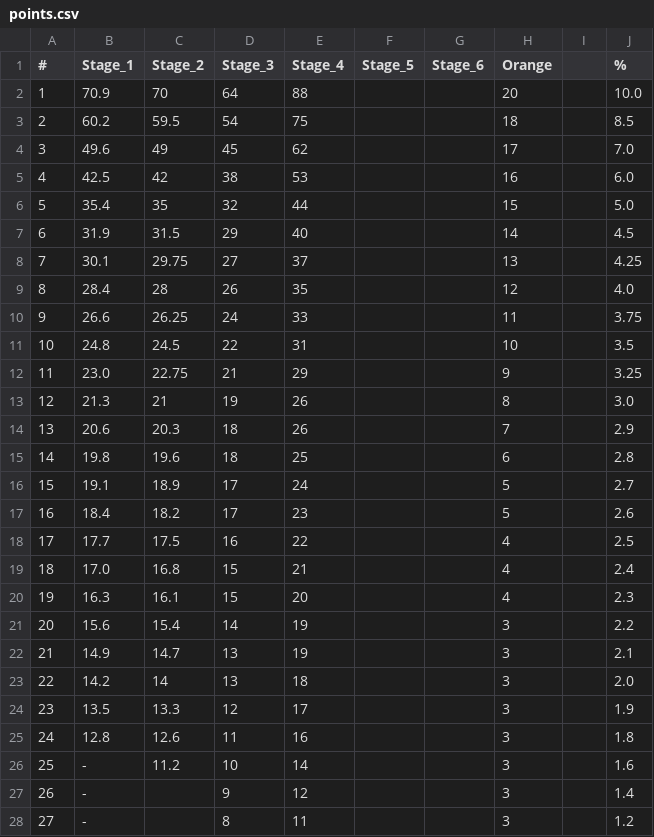
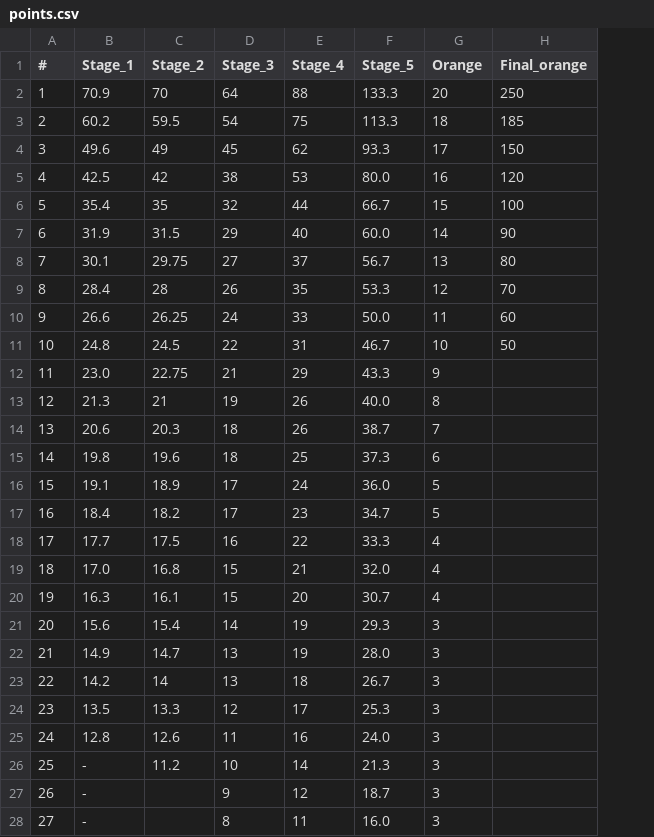
Before and after one commit to achie188/SW_eracing, a CSV file: inputs/raceinfo/points.csv, drawn as a sheet; only a part is shown; removed rows and columns are numbered as before the commit, all else as after; the diff covers the shown part only; the diff names each change by its address in the sheet, - before the commit and + after, or states it on an @@ line.

```diff
--- a/inputs/raceinfo/points.csv
+++ b/inputs/raceinfo/points.csv
-column G (Stage_6), empty
-column I, empty
-column J (%), rows 2-28: 10.0 | 8.5 | 7.0 | 6.0 | 5.0 | 4.5 | 4.25 | 4.0 | 3.75 | 3.5 | 3.25 | 3.0 | 2.9 | 2.8 | 2.7 | 2.6 | 2.5 | 2.4 | 2.3 | 2.2 | 2.1 | 2.0 | 1.9 | 1.8 | 1.6 | 1.4 | 1.2
+column H (Final_orange), rows 2-11: 250 | 185 | 150 | 120 | 100 | 90 | 80 | 70 | 60 | 50
-F2 (Stage_5): (empty)
+F2 (Stage_5): 133.3
-F3 (Stage_5): (empty)
+F3 (Stage_5): 113.3
-F4 (Stage_5): (empty)
+F4 (Stage_5): 93.3
-F5 (Stage_5): (empty)
+F5 (Stage_5): 80.0
-F6 (Stage_5): (empty)
+F6 (Stage_5): 66.7
-F7 (Stage_5): (empty)
+F7 (Stage_5): 60.0
-F8 (Stage_5): (empty)
+F8 (Stage_5): 56.7
-F9 (Stage_5): (empty)
+F9 (Stage_5): 53.3
-F10 (Stage_5): (empty)
+F10 (Stage_5): 50.0
-F11 (Stage_5): (empty)
+F11 (Stage_5): 46.7
-F12 (Stage_5): (empty)
+F12 (Stage_5): 43.3
-F13 (Stage_5): (empty)
+F13 (Stage_5): 40.0
-F14 (Stage_5): (empty)
+F14 (Stage_5): 38.7
-F15 (Stage_5): (empty)
+F15 (Stage_5): 37.3
-F16 (Stage_5): (empty)
+F16 (Stage_5): 36.0
-F17 (Stage_5): (empty)
+F17 (Stage_5): 34.7
-F18 (Stage_5): (empty)
+F18 (Stage_5): 33.3
-F19 (Stage_5): (empty)
+F19 (Stage_5): 32.0
-F20 (Stage_5): (empty)
+F20 (Stage_5): 30.7
-F21 (Stage_5): (empty)
+F21 (Stage_5): 29.3
-F22 (Stage_5): (empty)
+F22 (Stage_5): 28.0
-F23 (Stage_5): (empty)
+F23 (Stage_5): 26.7
-F24 (Stage_5): (empty)
+F24 (Stage_5): 25.3
-F25 (Stage_5): (empty)
+F25 (Stage_5): 24.0
-F26 (Stage_5): (empty)
+F26 (Stage_5): 21.3
-F27 (Stage_5): (empty)
+F27 (Stage_5): 18.7
-F28 (Stage_5): (empty)
+F28 (Stage_5): 16.0
```
Also changed, not shown: 13 edited cells elsewhere in this file, inputs/raceinfo/handicaps.csv, 4 other files.
